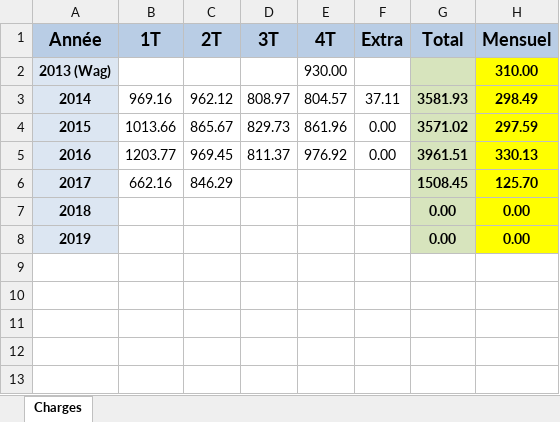
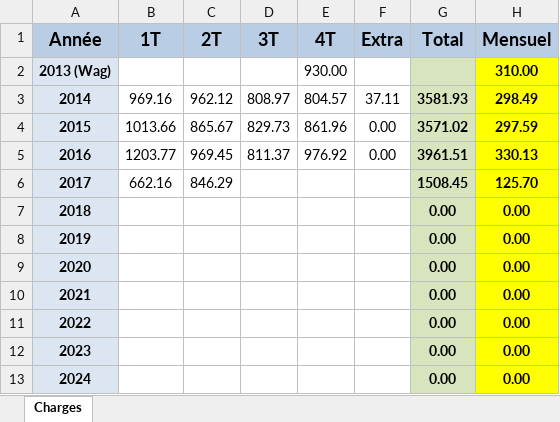
Before and after one commit to pieretien/activite1, an Excel workbook: Charges_appartement.xlsx, sheet Charges, drawn as a sheet; values as stored, in another font and other column widths than the file's, no borders; the diff names each change by its address in the sheet, - before the commit and + after, or states it on an @@ line.

Commit message:
maj format feuilles Excel (ajout lignes années: 2020 à 2024)

```diff
--- a/Charges_appartement.xlsx (sheet Charges)
+++ b/Charges_appartement.xlsx (sheet Charges)
+row 9: 2020 |  |  |  |  |  | 0.00 | 0.00
+row 10: 2021 |  |  |  |  |  | 0.00 | 0.00
+row 11: 2022 |  |  |  |  |  | 0.00 | 0.00
+row 12: 2023 |  |  |  |  |  | 0.00 | 0.00
+row 13: 2024 |  |  |  |  |  | 0.00 | 0.00
```
Also changed, not shown: Tableau_Electricite.xlsx, Tableau_Gaz.xlsx.
